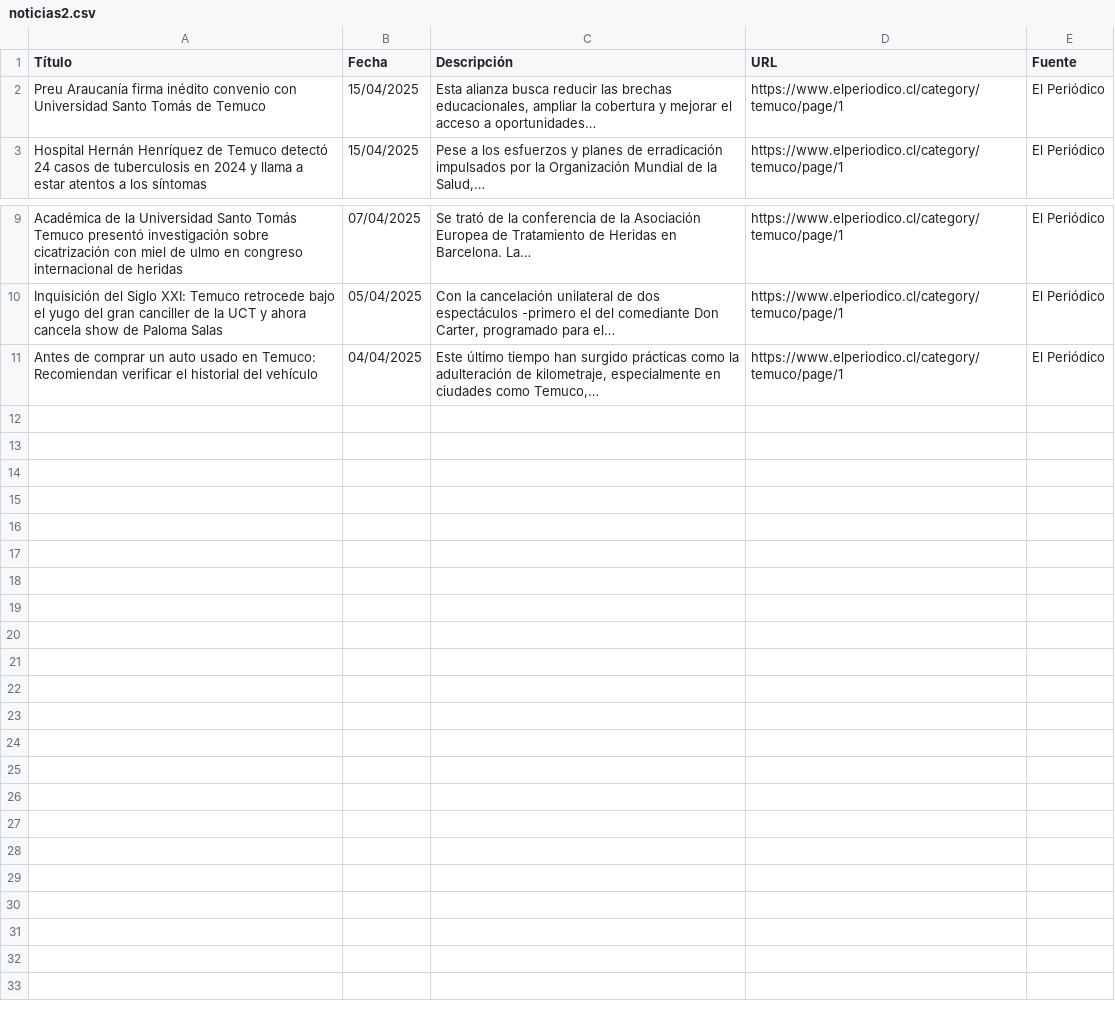
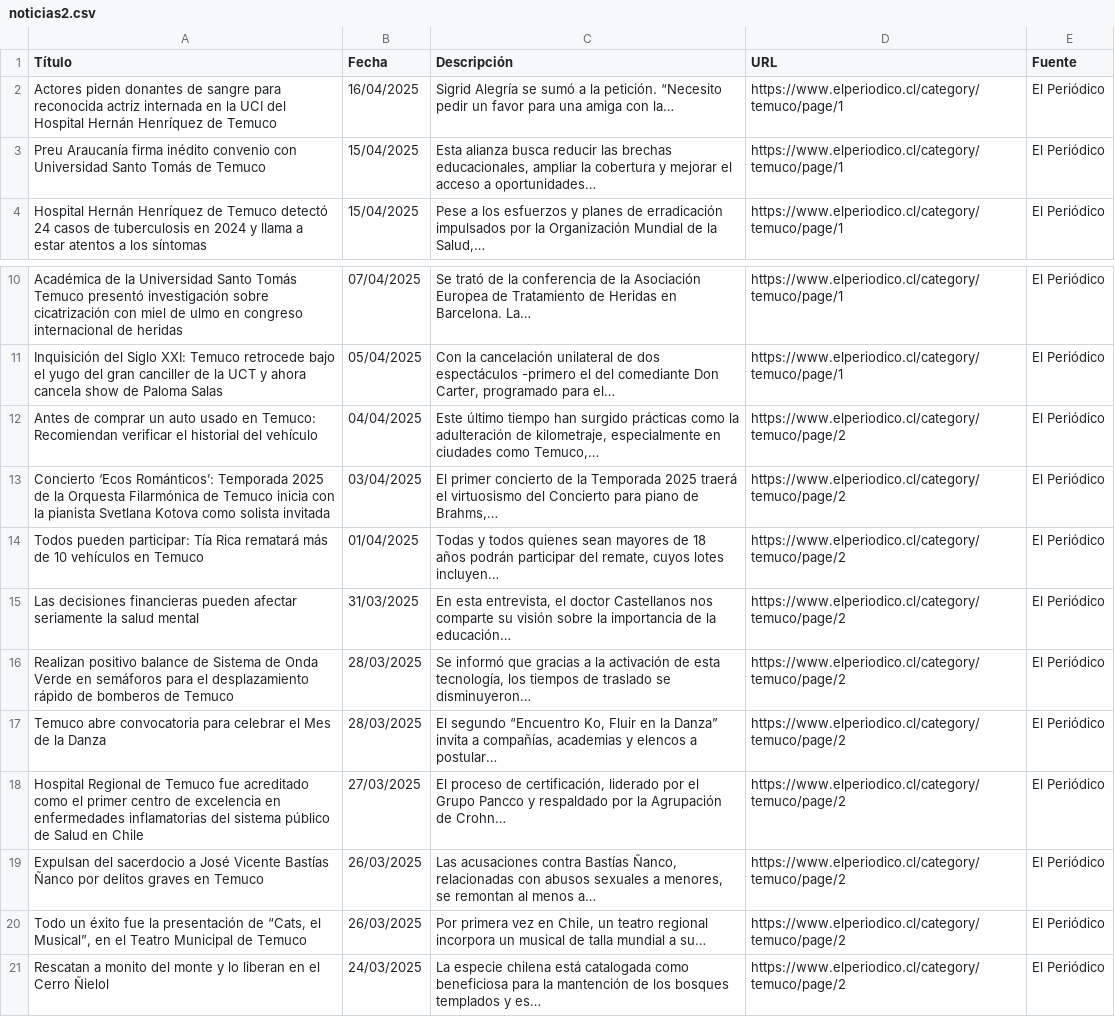
Before and after one commit to moonWonka/iApp, a CSV file: noticias2.csv, drawn as a sheet; only a part is shown, gaps mark what is left out.

```diff
--- a/noticias2.csv
+++ b/noticias2.csv
@@ -1,2 +1,3 @@
 Título,Fecha,Descripción,URL,Fuente
+Actores piden donantes de sangre para reconocida actriz internada en la UCI del Hospital Hernán Henríquez de Temuco,16/04/2025,Sigrid Alegría se sumó a la petición. “Necesito pedir un favor para una amiga con la…,https://www.elperiodico.cl/category/temuco/page/1,El Periódico
 Preu Araucanía firma inédito convenio con Universidad Santo Tomás de Temuco,15/04/2025,"Esta alianza busca reducir las brechas educacionales, ampliar la cobertura y mejorar el acceso a oportunidades…",https://www.elperiodico.cl/category/temuco/page/1,El Periódico
@@ -10,2 +11,11 @@ Académica de la Universidad Santo Tomás Temuco presentó investigación sobre
 Inquisición del Siglo XXI: Temuco retrocede bajo el yugo del gran canciller de la UCT y ahora cancela show de Paloma Salas,05/04/2025,"Con la cancelación unilateral de dos espectáculos -primero el del comediante Don Carter, programado para el…",https://www.elperiodico.cl/category/temuco/page/1,El Periódico
-Antes de comprar un auto usado en Temuco: Recomiendan verificar el historial del vehículo,04/04/2025,"Este último tiempo han surgido prácticas como la adulteración de kilometraje, especialmente en ciudades como Temuco,…",https://www.elperiodico.cl/category/temuco/page/1,El Periódico
+Antes de comprar un auto usado en Temuco: Recomiendan verificar el historial del vehículo,04/04/2025,"Este último tiempo han surgido prácticas como la adulteración de kilometraje, especialmente en ciudades como Temuco,…",https://www.elperiodico.cl/category/temuco/page/2,El Periódico
+Concierto ‘Ecos Románticos’: Temporada 2025 de la Orquesta Filarmónica de Temuco inicia con la pianista Svetlana Kotova como solista invitada,03/04/2025,"El primer concierto de la Temporada 2025 traerá el virtuosismo del Concierto para piano de Brahms,…",https://www.elperiodico.cl/category/temuco/page/2,El Periódico
+Todos pueden participar: Tía Rica rematará más de 10 vehículos en Temuco,01/04/2025,"Todas y todos quienes sean mayores de 18 años podrán participar del remate, cuyos lotes incluyen…",https://www.elperiodico.cl/category/temuco/page/2,El Periódico
+Las decisiones financieras pueden afectar seriamente la salud mental,31/03/2025,"En esta entrevista, el doctor Castellanos nos comparte su visión sobre la importancia de la educación…",https://www.elperiodico.cl/category/temuco/page/2,El Periódico
+Realizan positivo balance de Sistema de Onda Verde en semáforos para el desplazamiento rápido de bomberos de Temuco,28/03/2025,"Se informó que gracias a la activación de esta tecnología, los tiempos de traslado se disminuyeron…",https://www.elperiodico.cl/category/temuco/page/2,El Periódico
+Temuco abre convocatoria para celebrar el Mes de la Danza,28/03/2025,"El segundo “Encuentro Ko, Fluir en la Danza” invita a compañías, academias y elencos a postular…",https://www.elperiodico.cl/category/temuco/page/2,El Periódico
+Hospital Regional de Temuco fue acreditado como el primer centro de excelencia en enfermedades inflamatorias del sistema público de Salud en Chile,27/03/2025,"El proceso de certificación, liderado por el Grupo Pancco y respaldado por la Agrupación de Crohn…",https://www.elperiodico.cl/category/temuco/page/2,El Periódico
+Expulsan del sacerdocio a José Vicente Bastías Ñanco por delitos graves en Temuco,26/03/2025,"Las acusaciones contra Bastías Ñanco, relacionadas con abusos sexuales a menores, se remontan al menos a…",https://www.elperiodico.cl/category/temuco/page/2,El Periódico
+"Todo un éxito fue la presentación de “Cats, el Musical”, en el Teatro Municipal de Temuco",26/03/2025,"Por primera vez en Chile, un teatro regional incorpora un musical de talla mundial a su…",https://www.elperiodico.cl/category/temuco/page/2,El Periódico
+Rescatan a monito del monte y lo liberan en el Cerro Ñielol,24/03/2025,La especie chilena está catalogada como beneficiosa para la mantención de los bosques templados y es…,https://www.elperiodico.cl/category/temuco/page/2,El Periódico
```
Also changed, not shown: noticias.csv, 7 other files.
